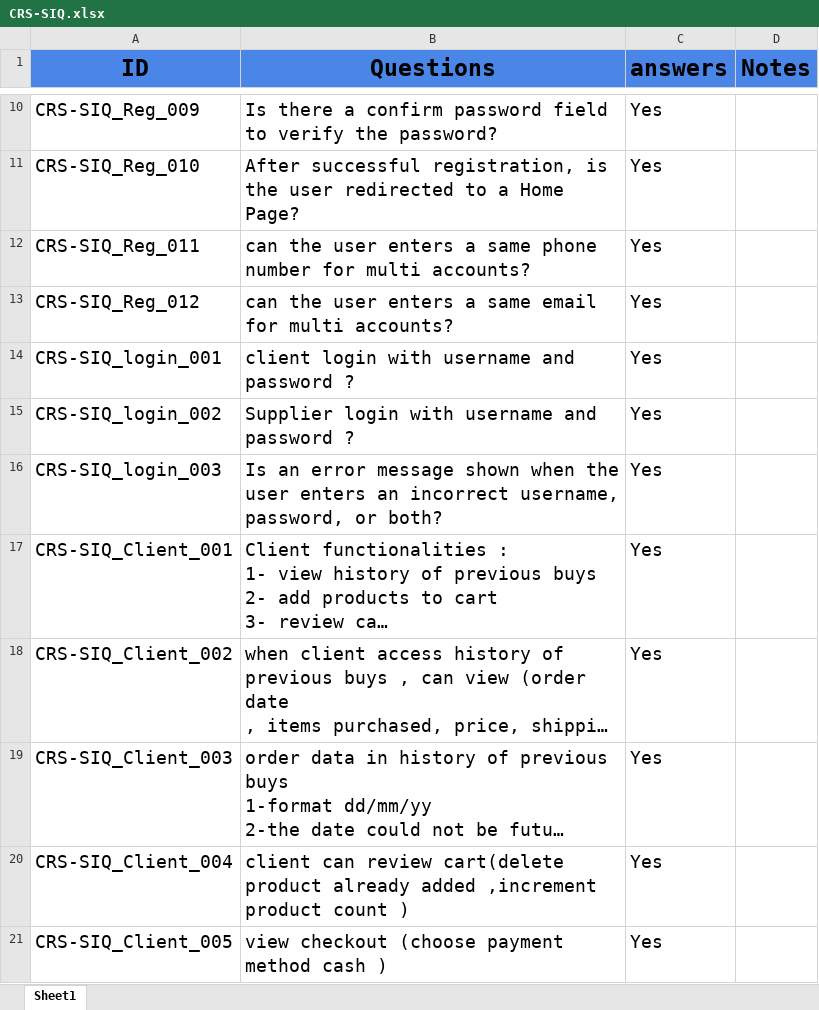
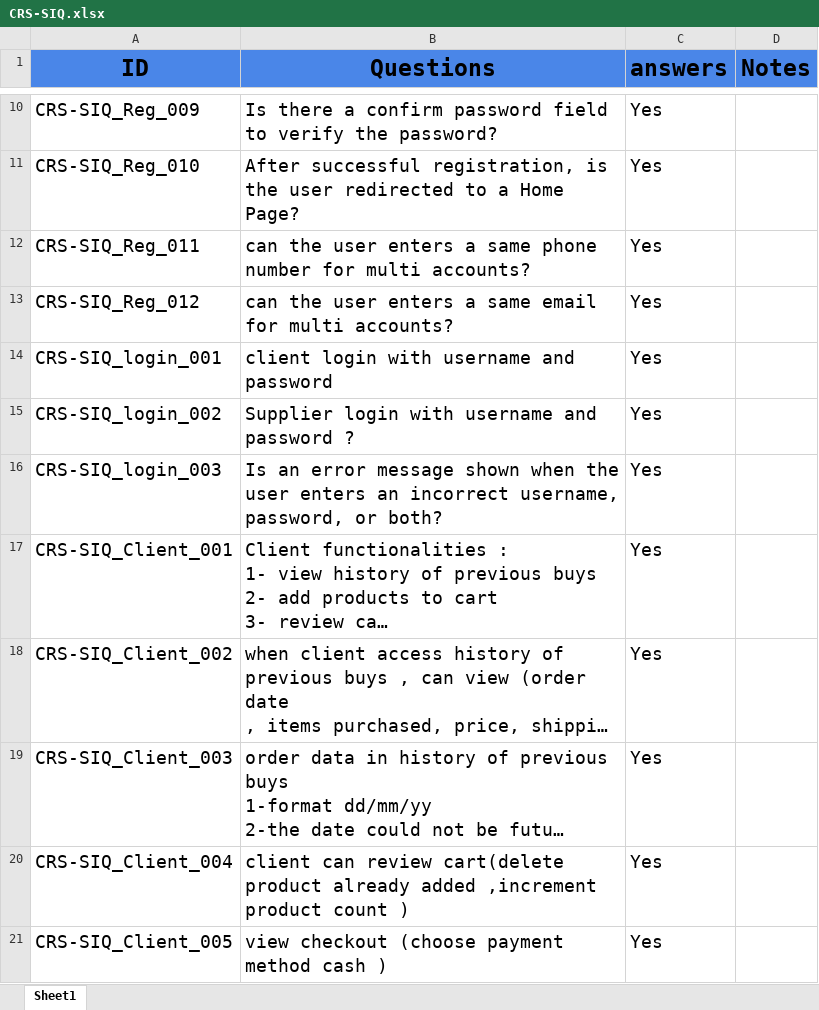
Before and after one commit to abdallahEl-Karamany/Online-Mobile-Store-WebSite, an Excel workbook: Requirments/CRS-SIQ.xlsx, sheet Sheet1, drawn as a sheet; only a part is shown, gaps mark what is left out; long unchanged cells end in …; values as stored, in another font and other column widths than the file's, no borders; charts and pictures not drawn; the diff names each change by its address in the sheet, - before the commit and + after, or states it on an @@ line.

Commit message:
CRS Login

```diff
--- a/Requirments/CRS-SIQ.xlsx (sheet Sheet1)
+++ b/Requirments/CRS-SIQ.xlsx (sheet Sheet1)
-B14 (Questions): client login with username and password ?
+B14 (Questions): client login with username and password
```
Also changed, not shown: charts or pictures, Requirments/CRS.xlsx.
